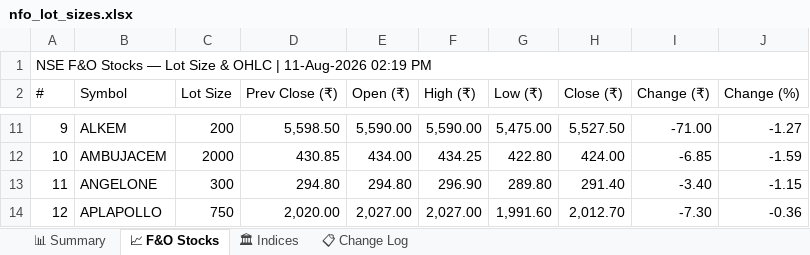
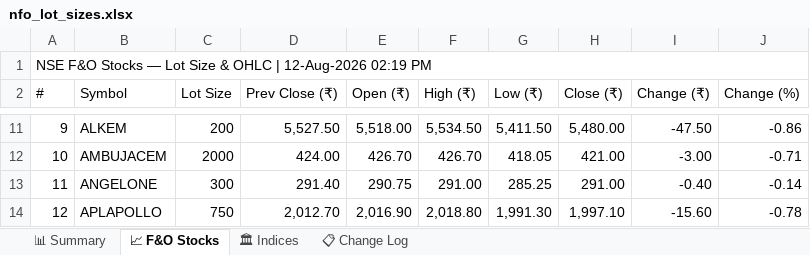
Before and after one commit to spurandhar0/nfo-lot-size-tracker, an Excel workbook: data/nfo_lot_sizes.xlsx, sheet 📈 F&O Stocks, drawn as a sheet; only a part is shown, gaps mark what is left out; values as stored, in another font and other column widths than the file's, no cell formats; the diff covers the shown part only; the diff names each change by its address in the sheet, - before the commit and + after, or states it on an @@ line.

```diff
--- a/data/nfo_lot_sizes.xlsx (sheet 📈 F&O Stocks)
+++ b/data/nfo_lot_sizes.xlsx (sheet 📈 F&O Stocks)
-A1 (#): …OHLC | 11-Aug-2026 02:19 PM
+A1 (#): …OHLC | 12-Aug-2026 02:19 PM
-D11 (Prev Close (₹)): 5,598.50
+D11 (Prev Close (₹)): 5,527.50
-E11 (Open (₹)): 5,590.00
+E11 (Open (₹)): 5,518.00
-F11 (High (₹)): 5,590.00
+F11 (High (₹)): 5,534.50
-G11 (Low (₹)): 5,475.00
+G11 (Low (₹)): 5,411.50
-H11 (Close (₹)): 5,527.50
+H11 (Close (₹)): 5,480.00
-I11 (Change (₹)): -71.00
+I11 (Change (₹)): -47.50
-J11 (Change (%)): -1.27
+J11 (Change (%)): -0.86
-D12 (Prev Close (₹)): 430.85
+D12 (Prev Close (₹)): 424.00
-E12 (Open (₹)): 434.00
+E12 (Open (₹)): 426.70
-F12 (High (₹)): 434.25
+F12 (High (₹)): 426.70
-G12 (Low (₹)): 422.80
+G12 (Low (₹)): 418.05
-H12 (Close (₹)): 424.00
+H12 (Close (₹)): 421.00
-I12 (Change (₹)): -6.85
+I12 (Change (₹)): -3.00
-J12 (Change (%)): -1.59
+J12 (Change (%)): -0.71
-D13 (Prev Close (₹)): 294.80
+D13 (Prev Close (₹)): 291.40
-E13 (Open (₹)): 294.80
+E13 (Open (₹)): 290.75
-F13 (High (₹)): 296.90
+F13 (High (₹)): 291.00
-G13 (Low (₹)): 289.80
+G13 (Low (₹)): 285.25
-H13 (Close (₹)): 291.40
+H13 (Close (₹)): 291.00
-I13 (Change (₹)): -3.40
+I13 (Change (₹)): -0.40
-J13 (Change (%)): -1.15
+J13 (Change (%)): -0.14
-D14 (Prev Close (₹)): 2,020.00
+D14 (Prev Close (₹)): 2,012.70
-E14 (Open (₹)): 2,027.00
+E14 (Open (₹)): 2,016.90
-F14 (High (₹)): 2,027.00
+F14 (High (₹)): 2,018.80
-G14 (Low (₹)): 1,991.60
+G14 (Low (₹)): 1,991.30
-H14 (Close (₹)): 2,012.70
+H14 (Close (₹)): 1,997.10
-I14 (Change (₹)): -7.30
+I14 (Change (₹)): -15.60
-J14 (Change (%)): -0.36
+J14 (Change (%)): -0.78
```
Also changed, not shown: 1203 edited cells elsewhere in this sheet, sheet 📊 Summary, sheet 📋 Change Log, sheet 🏛 Indices, cell formats, 1 other file.
